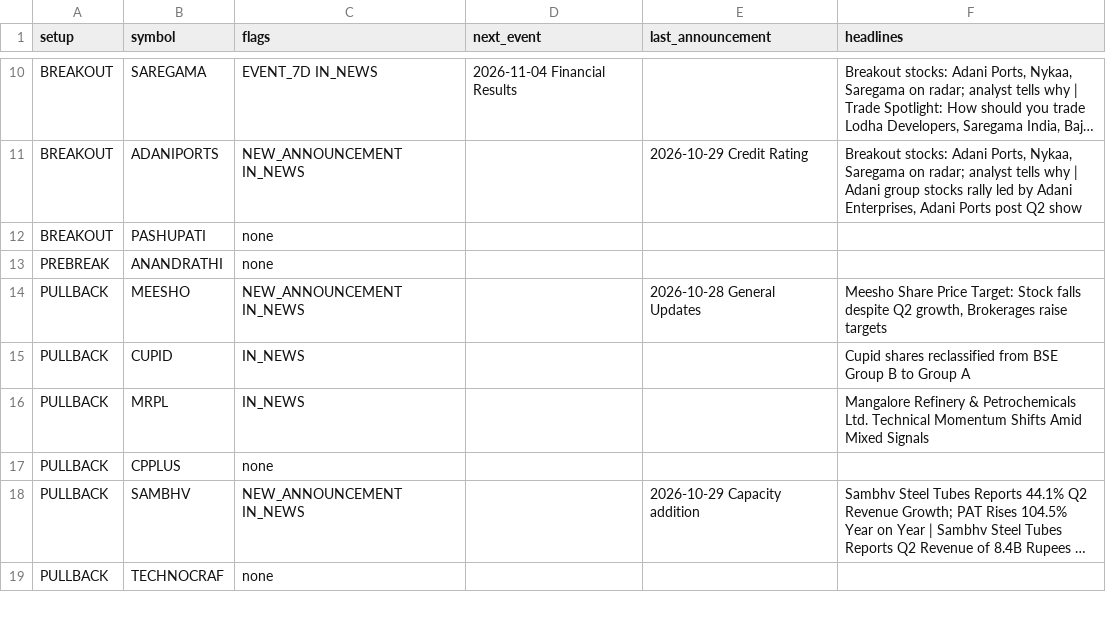
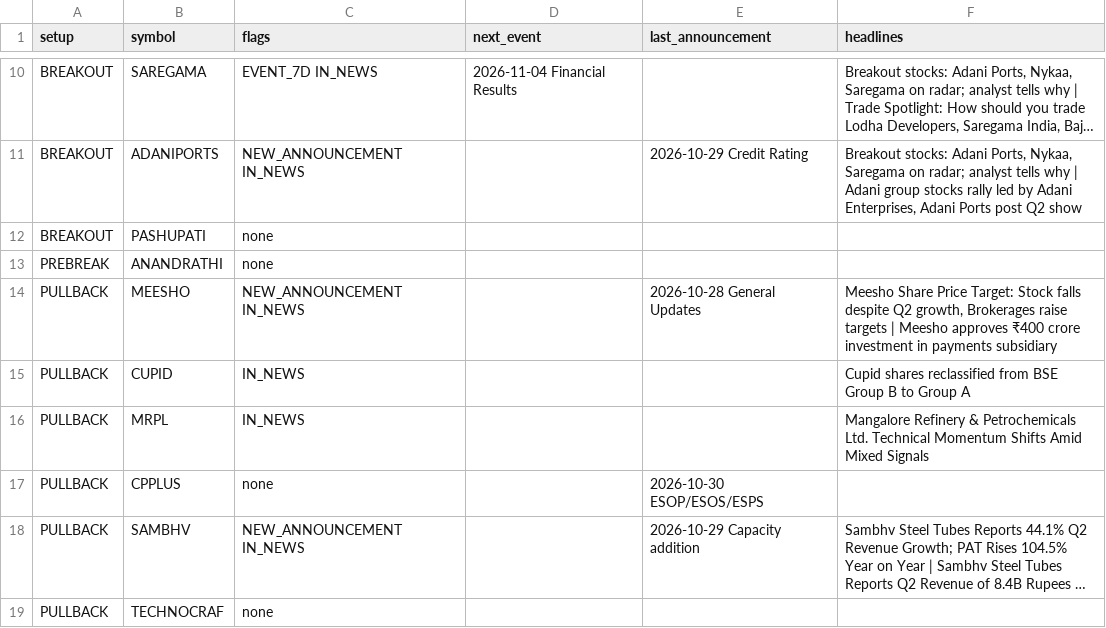
Before and after one commit to sufikipl-ops/swing-auto, a CSV file: docs/news_events.csv, drawn as a sheet; only a part is shown, gaps mark what is left out; long unchanged cells end in …; the diff covers the shown part only; the diff names each change by its address in the sheet, - before the commit and + after, or states it on an @@ line.

```diff
--- a/docs/news_events.csv
+++ b/docs/news_events.csv
-F14 (headlines): …raise targets
+F14 (headlines): …raise targets | Meesho approves ₹400 crore investment in payments subsidiary
-E17 (last_announcement): (empty)
+E17 (last_announcement): 2026-10-30 ESOP/ESOS/ESPS
```
Also changed, not shown: 12 edited cells elsewhere in this file, out/news_events.csv, 7 other files.
